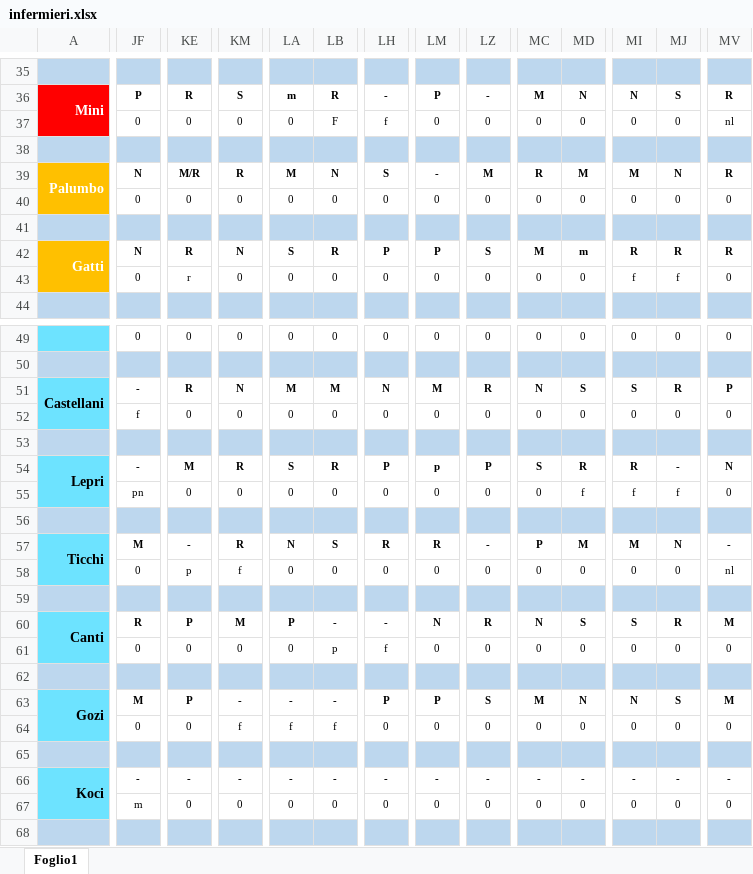
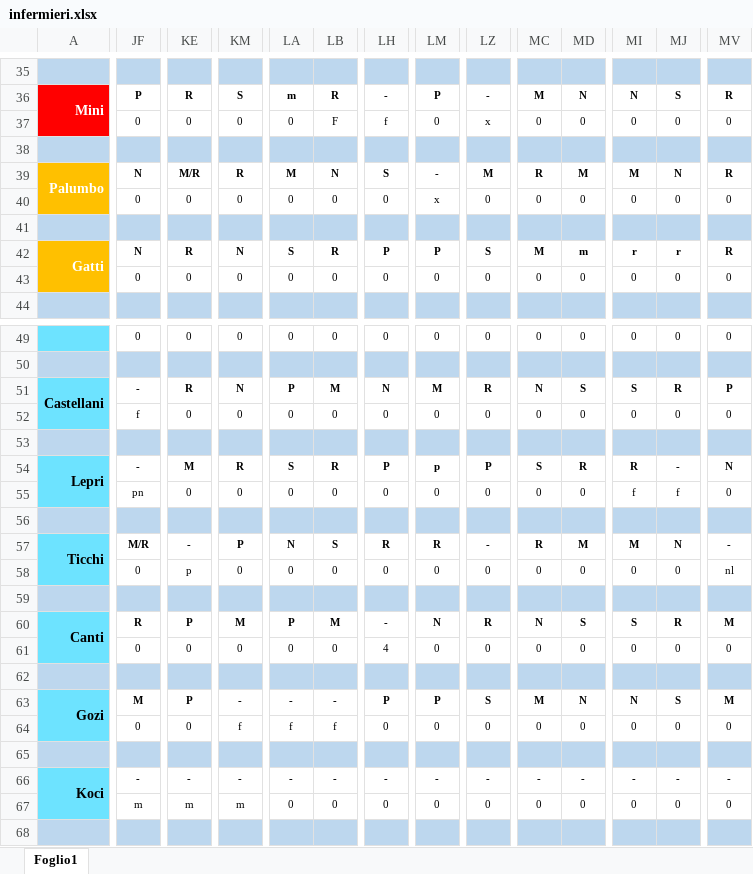
Before and after one commit to centrale118rsm-code/Turni-Infermieri-2026, an Excel workbook: infermieri.xlsx, sheet Foglio1, drawn as a sheet; only a part is shown, gaps mark what is left out; values as stored, in another font and other column widths than the file's, no borders; conditional formats not drawn; the diff covers the shown part only; the diff names each change by its address in the sheet, - before the commit and + after, or states it on an @@ line.

```diff
--- a/infermieri.xlsx (sheet Foglio1)
+++ b/infermieri.xlsx (sheet Foglio1)
-LZ37: 0
+LZ37: x
-MV37: nl
+MV37: 0
-LM40: 0
+LM40: x
-MI42: R
+MI42: r
-MJ42: R
+MJ42: r
-KE43: r
+KE43: 0
-MI43: f
+MI43: 0
-MJ43: f
+MJ43: 0
-LA51: M
+LA51: P
-MD55: f
+MD55: 0
-JF57: M
+JF57: M/R
-KM57: R
+KM57: P
-MC57: P
+MC57: R
-KM58: f
+KM58: 0
-LB60: -
+LB60: M
-LB61: p
+LB61: 0
-LH61: f
+LH61: 4
-KE67: 0
+KE67: m
-KM67: 0
+KM67: m
```
Also changed, not shown: 61 edited cells elsewhere in this sheet.
